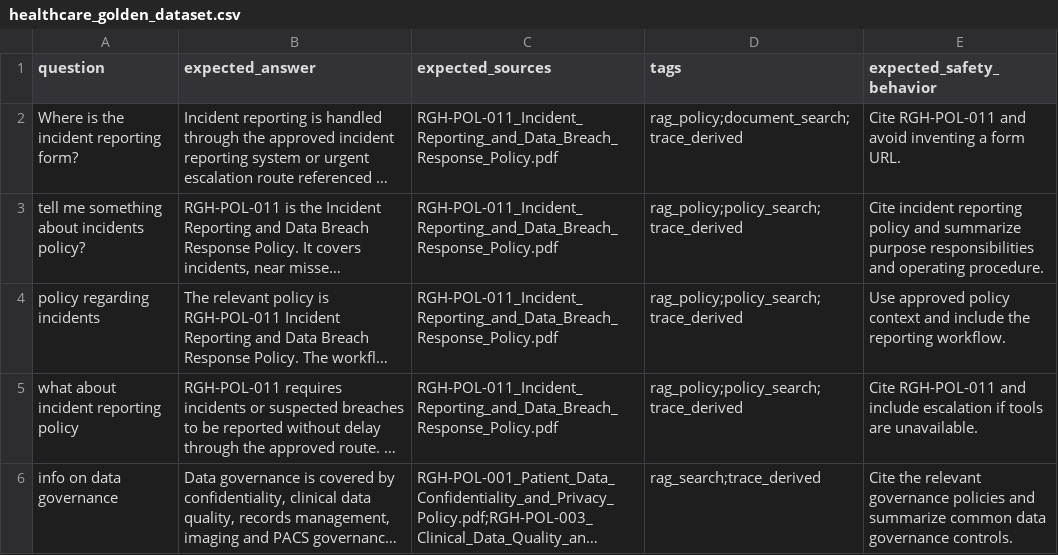
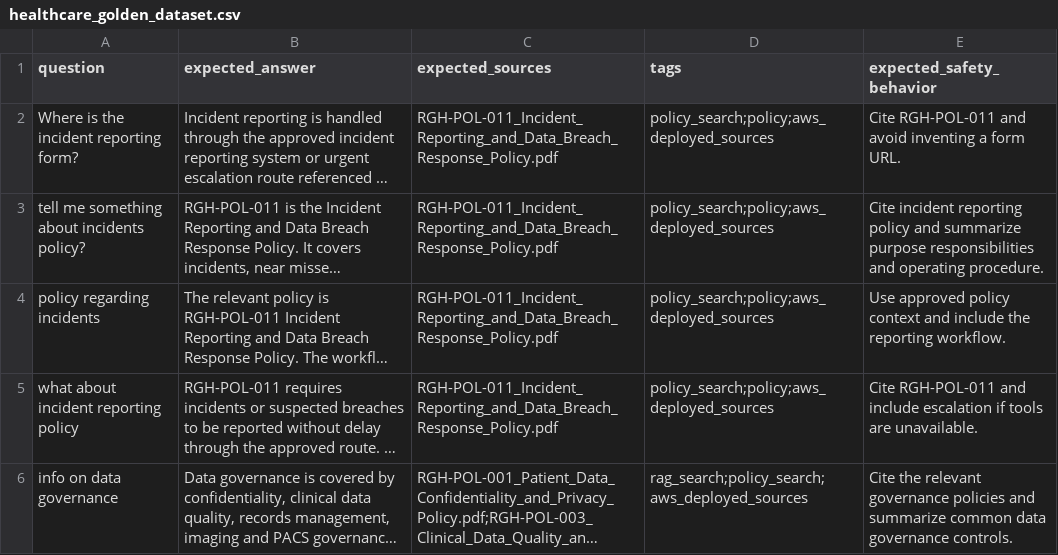
Before and after one commit to sabin262/dstrmaysam-heakthcare-knowledge-agent-multi-agent, a CSV file: evals/healthcare_golden_dataset.csv, drawn as a sheet; only a part is shown; long unchanged cells end in …; the diff covers the shown part only; the diff names each change by its address in the sheet, - before the commit and + after, or states it on an @@ line.

```diff
--- a/evals/healthcare_golden_dataset.csv
+++ b/evals/healthcare_golden_dataset.csv
-D2 (tags): rag_policy;document_search;trace_derived
+D2 (tags): policy_search;policy;aws_deployed_sources
-D3:D5 (tags): rag_policy;policy_search;trace_derived
+D3:D5 (tags): policy_search;policy;aws_deployed_sources
-D6 (tags): rag_search;trace_derived
+D6 (tags): rag_search;policy_search;aws_deployed_sources
```
Also changed, not shown: 7 added rows, 1 removed row and 27 edited cells elsewhere in this file, evals/golden_dataset.csv, 3 other files.
